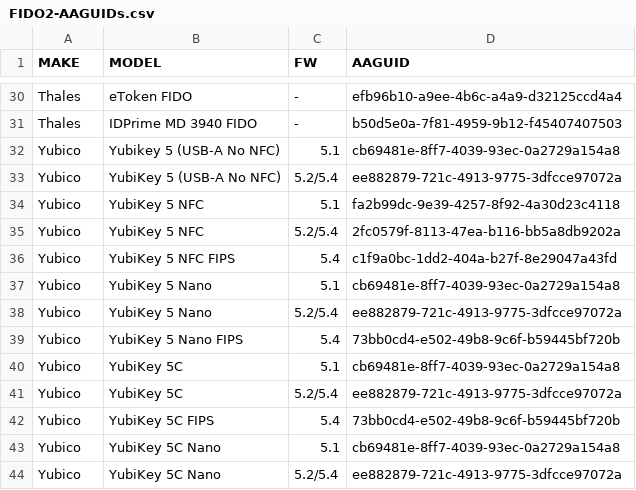
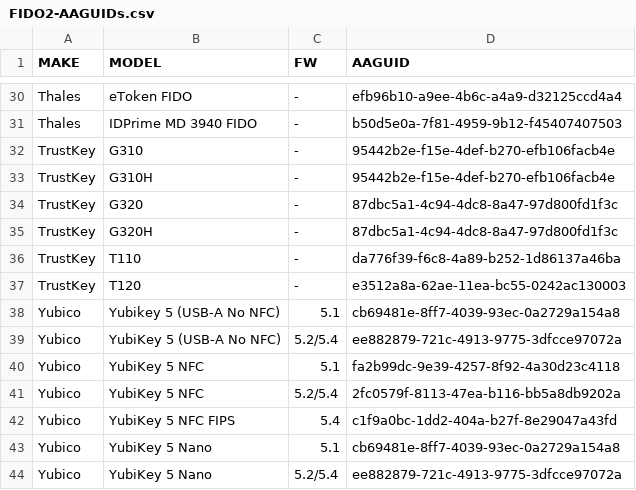
Before and after one commit to JMarkstrom/fido2-tools-collection, a CSV file: FIDO2-AAGUIDs.csv, drawn as a sheet; only a part is shown, gaps mark what is left out; the shorter side is filled out with more unchanged rows; the diff names each change by its address in the sheet, - before the commit and + after, or states it on an @@ line.

Commit message:
Update FIDO2-AAGUIDs.csv
Added listing of TrustKey models.

```diff
--- a/FIDO2-AAGUIDs.csv
+++ b/FIDO2-AAGUIDs.csv
+row 32: TrustKey | G310 | - | 95442b2e-f15e-4def-b270-efb106facb4e
+row 33: TrustKey | G310H | - | 95442b2e-f15e-4def-b270-efb106facb4e
+row 34: TrustKey | G320 | - | 87dbc5a1-4c94-4dc8-8a47-97d800fd1f3c
+row 35: TrustKey | G320H | - | 87dbc5a1-4c94-4dc8-8a47-97d800fd1f3c
+row 36: TrustKey | T110 | - | da776f39-f6c8-4a89-b252-1d86137a46ba
+row 37: TrustKey | T120 | - | e3512a8a-62ae-11ea-bc55-0242ac130003
```
